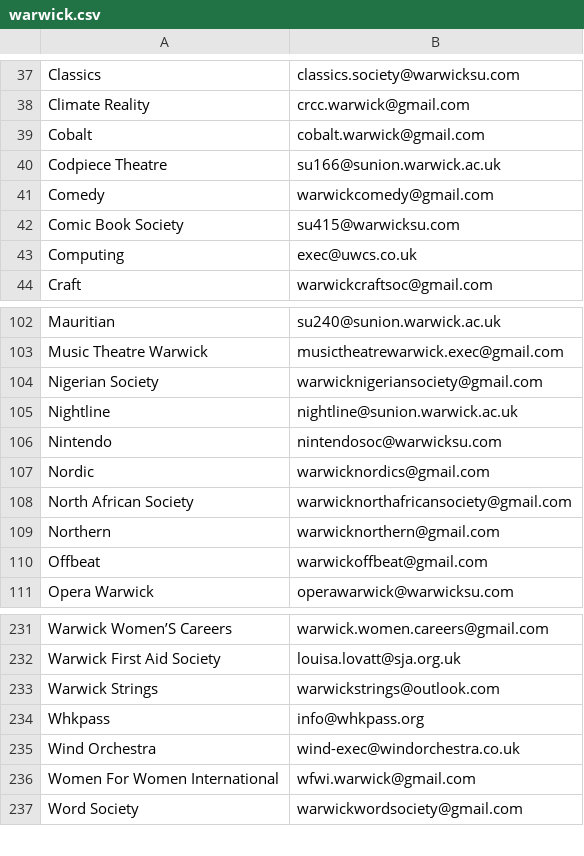
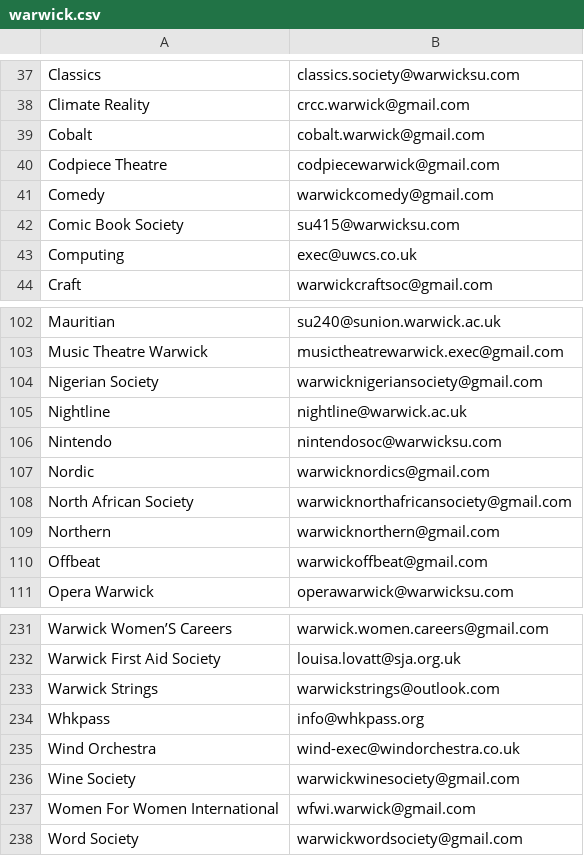
Before and after one commit to kcsoc/society-email-scrape, a CSV file: docs/output/warwick.csv, drawn as a sheet; only a part is shown, gaps mark what is left out.

```diff
--- a/docs/output/warwick.csv
+++ b/docs/output/warwick.csv
@@ -39,3 +39,3 @@ Climate Reality, crcc.warwick@gmail.com
 Cobalt, cobalt.warwick@gmail.com
-Codpiece Theatre, su166@sunion.warwick.ac.uk
+Codpiece Theatre, codpiecewarwick@gmail.com
 Comedy, warwickcomedy@gmail.com
@@ -104,3 +104,3 @@ Music Theatre Warwick, musictheatrewarwick.exec@gmail.com
 Nigerian Society, warwicknigeriansociety@gmail.com
-Nightline, nightline@sunion.warwick.ac.uk
+Nightline, nightline@warwick.ac.uk
 Nintendo, nintendosoc@warwicksu.com
@@ -235,2 +235,3 @@ Whkpass, info@whkpass.org
 Wind Orchestra, wind-exec@windorchestra.co.uk
+Wine Society, warwickwinesociety@gmail.com
 Women For Women International, wfwi.warwick@gmail.com
```
Also changed, not shown: docs/output/ucl.csv.
